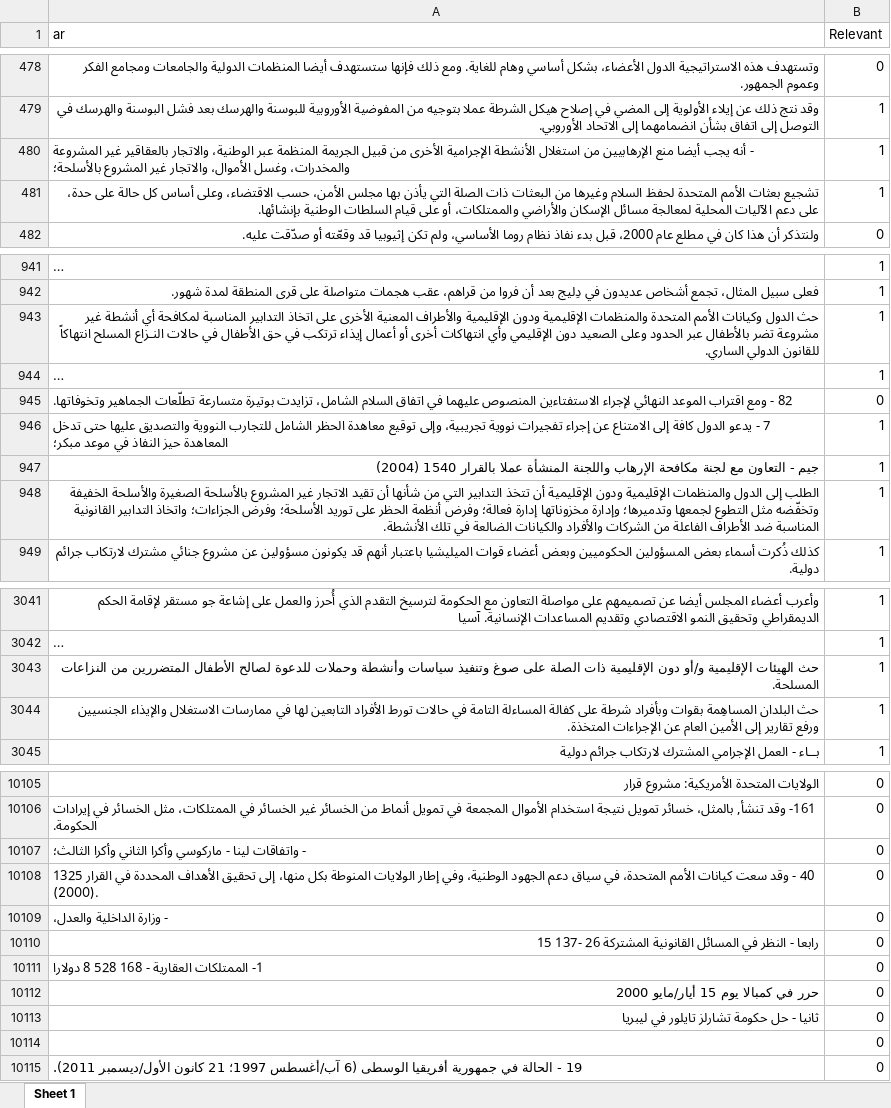
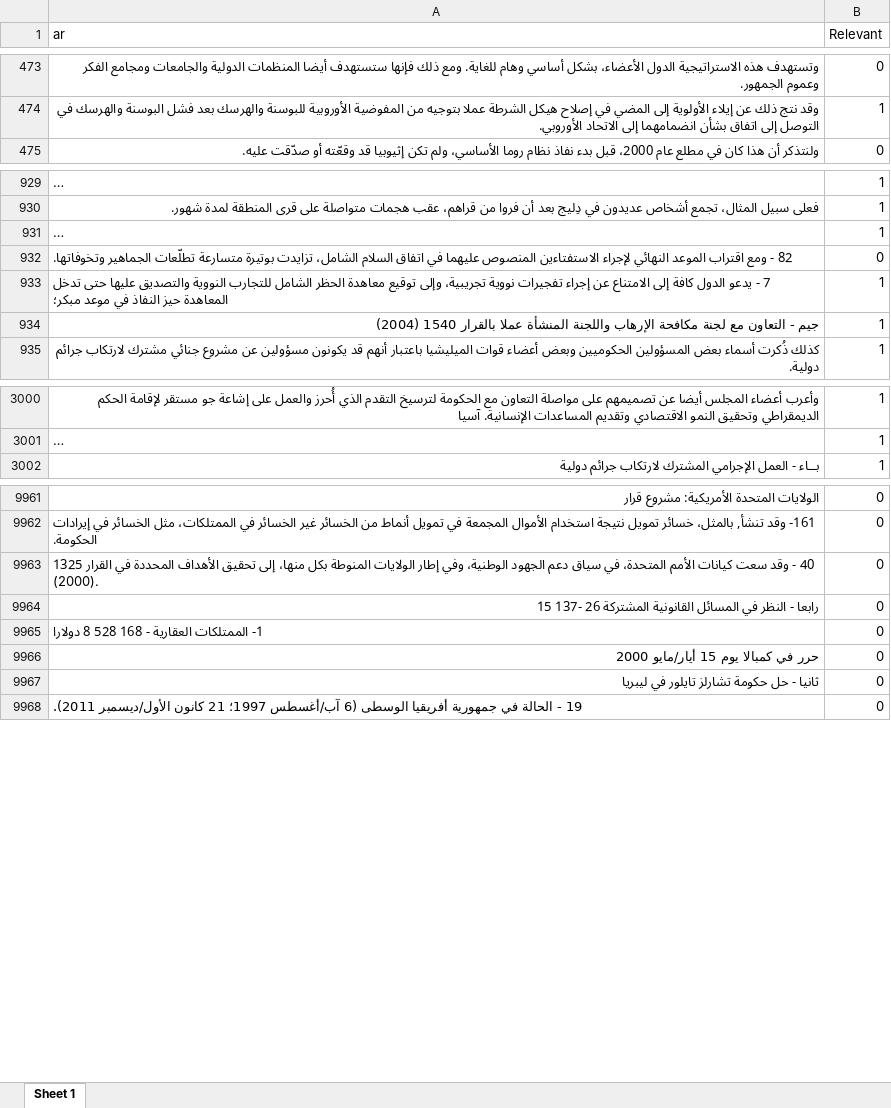
Before and after one commit to javierosorio/devil_in_the_details_mtsummit25, an Excel workbook: data/text/bin/ar_binary.xlsx, sheet Sheet 1, drawn as a sheet; only a part is shown, gaps mark what is left out; long unchanged cells end in …; values as stored, in another font and other column widths than the file's, no borders; the diff covers the shown part only; the diff names each change by its address in the sheet, - before the commit and + after, or states it on an @@ line.

```diff
--- a/data/text/bin/ar_binary.xlsx (sheet Sheet 1)
+++ b/data/text/bin/ar_binary.xlsx (sheet Sheet 1)
-row 480: - أنه يجب أيضا منع الإرهابيين من استغلال الأنشطة الإجرامية الأخرى من قبيل الجريمة المنظمة عبر الوطنية، والاتجار بالعقاقير غير المشروعة والمخدرات، وغسل الأموال، والاتجار غير المشروع بالأسلحة؛ | 1
-row 481: تشجيع بعثات الأمم المتحدة لحفظ السلام وغيرها من البعثات ذات الصلة التي يأذن بها مجلس الأمن، حسب الاقتضاء، وعلى أساس كل حالة على حدة، على دعم الآليات المحلية لمعالجة مسائل الإسكان والأراضي والممتلكات، أو على قيام السلطات الوطنية بإنشائها. | 1
-row 943: حث الدول وكيانات الأمم المتحدة والمنظمات الإقليمية ودون الإقليمية والأطراف المعنية الأخرى على اتخاذ التدابير المناسبة لمكافحة أي أنشطة غير مشروعة تضر بالأطفال عبر الحدود وعلى الصعيد دون الإقليمي وأي انتهاكات أخرى أو أعمال إيذاء ترتكب في حق الأطفال في حالات النـزاع المسلح انتهاكاً للقانون الدولي الساري. | 1
-row 948: الطلب إلى الدول والمنظمات الإقليمية ودون الإقليمية أن تتخذ التدابير التي من شأنها أن تقيد الاتجار غير المشروع بالأسلحة الصغيرة والأسلحة الخفيفة وتخفّضه مثل التطوع لجمعها وتدميرها؛ وإدارة مخزوناتها إدارة فعالة؛ وفرض أنظمة الحظر على توريد الأسلحة؛ وفرض الجزاءات؛ واتخاذ التدابير القانونية المناسبة ضد الأطراف الفاعلة من الشركات والأفراد والكيانات الضالعة في تلك الأنشطة. | 1
-row 3043: حث الهيئات الإقليمية و/أو دون الإقليمية ذات الصلة على صوغ وتنفيذ سياسات وأنشطة وحملات للدعوة لصالح الأطفال المتضررين من النزاعات المسلحة. | 1
-row 3044: حث البلدان المساهِمة بقوات وبأفراد شرطة على كفالة المساءلة التامة في حالات تورط الأفراد التابعين لها في ممارسات الاستغلال والإيذاء الجنسيين ورفع تقارير إلى الأمين العام عن الإجراءات المتخذة. | 1
-row 10107: - واتفاقات لينا - ماركوسي وأكرا الثاني وأكرا الثالث؛ | 0
-row 10109: - وزارة الداخلية والعدل، | 0
-row 10114:  | 0
```
Also changed, not shown: 158 removed rows elsewhere in this sheet, data/text/bin/en_ar_DEEP_binary.xlsx, data/text/bin/en_ar_GOOGLE_binary.xlsx, 8 other files.
